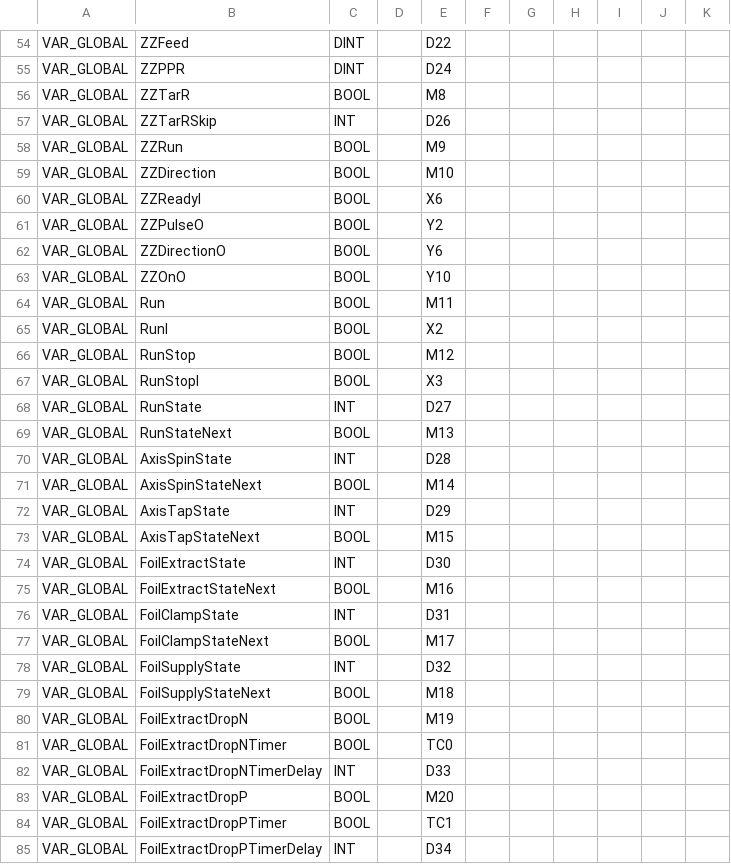
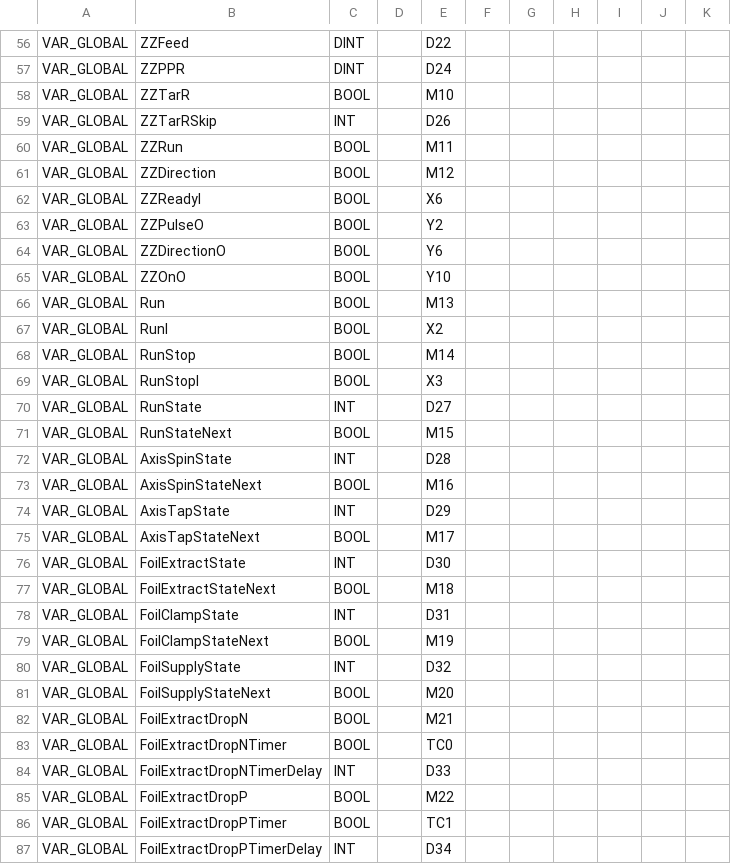
Before and after one commit to Radialxawn/PLC-HMI-Projects, a CSV file: KhanhHungTap2/KhanhHungTap2.tags.PLC.csv, drawn as a sheet; only a part is shown, gaps mark what is left out; addresses are those after the commit; the diff covers the shown part only; the diff names each change by its address in the sheet, - before the commit and + after, or states it on an @@ line.

```diff
--- a/KhanhHungTap2/KhanhHungTap2.tags.PLC.csv
+++ b/KhanhHungTap2/KhanhHungTap2.tags.PLC.csv
-E58: M8
+E58: M10
-E60: M9
+E60: M11
-E61: M10
+E61: M12
-E66: M11
+E66: M13
-E68: M12
+E68: M14
-E71: M13
+E71: M15
-E73: M14
+E73: M16
-E75: M15
+E75: M17
-E77: M16
+E77: M18
-E79: M17
+E79: M19
-E81: M18
+E81: M20
-E82: M19
+E82: M21
-E85: M20
+E85: M22
```
Also changed, not shown: 12 added rows, 4 removed rows and 34 edited cells elsewhere in this file, 4 other files.
